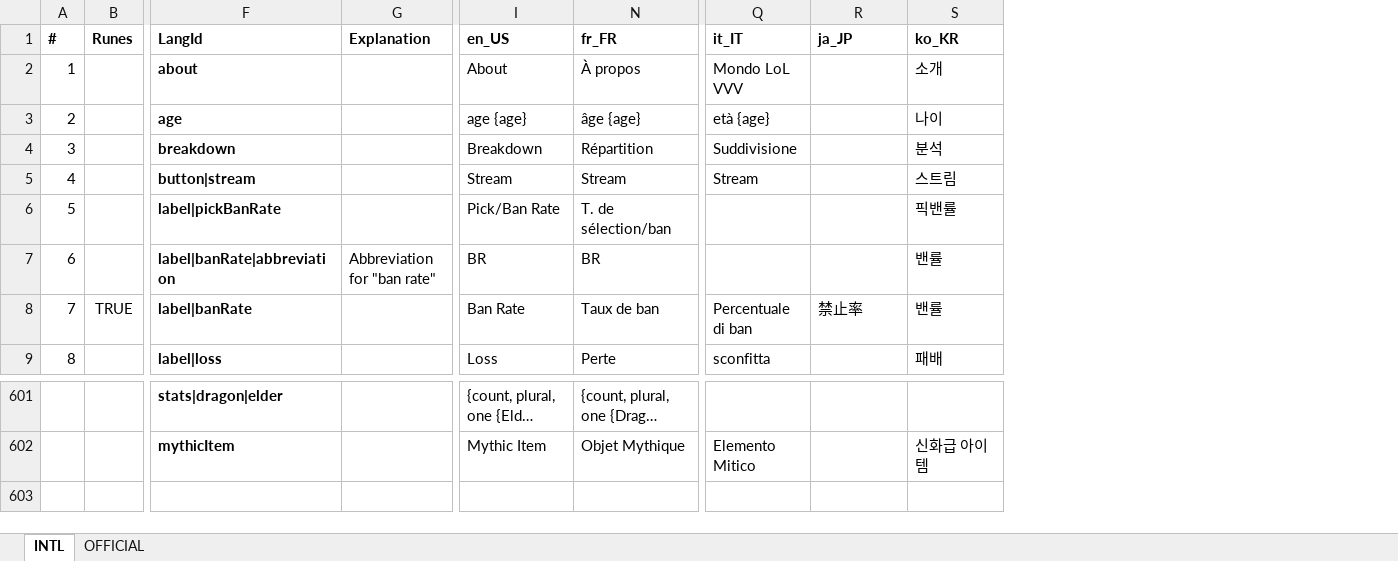
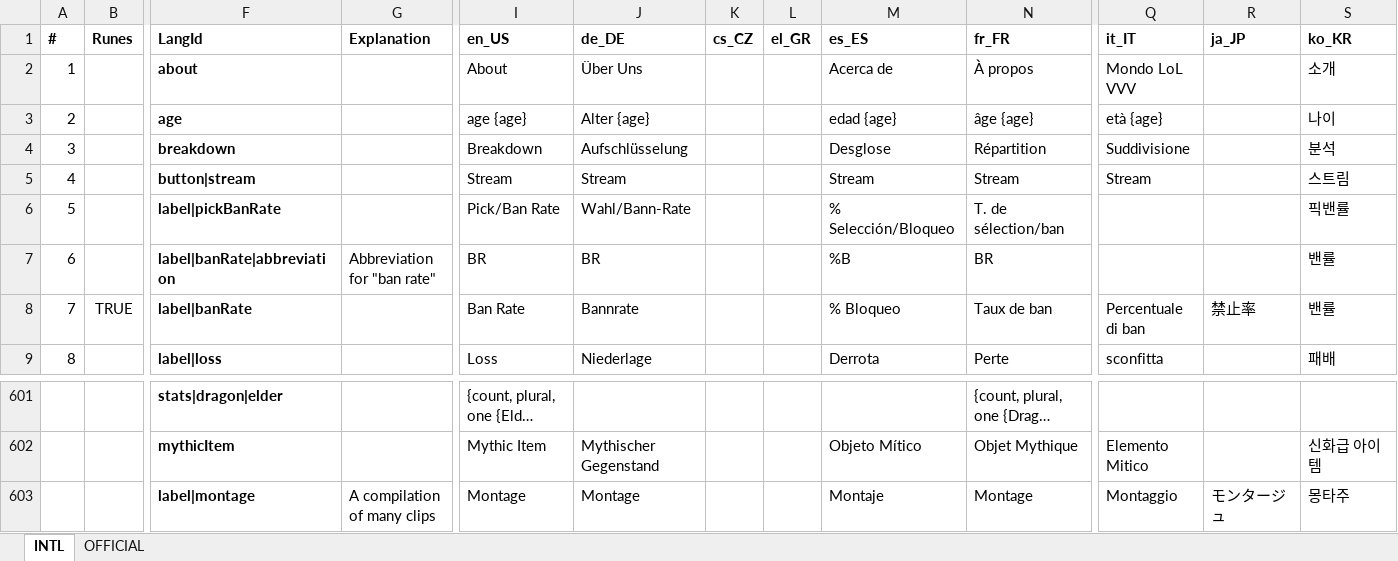
Before and after one commit to hk86/lolvvv-assets, an Excel workbook: private/INDIVIDUAL_LOCALIZATIONS_UI_7.xlsx, sheet INTL, drawn as a sheet; only a part is shown, gaps mark what is left out; long unchanged cells end in …; values as stored, in another font and other column widths than the file's, no borders; rows hold the shown columns only; the diff names each change by its address in the sheet, - before the commit and + after, or states it on an @@ line.

Commit message:
Update of static Excels

```diff
--- a/private/INDIVIDUAL_LOCALIZATIONS_UI_7.xlsx (sheet INTL)
+++ b/private/INDIVIDUAL_LOCALIZATIONS_UI_7.xlsx (sheet INTL)
@@ column J (de_DE) unhidden, rows 2-9: Über Uns | Alter {age} | Aufschlüsselung | Stream | Wahl/Bann-Rate | BR | Bannrate | Niederlage; row 602: Mythischer Gegenstand @@
@@ column K (cs_CZ) unhidden, empty @@
@@ column L (el_GR) unhidden, empty @@
@@ column M (es_ES) unhidden, rows 2-9: Acerca de | edad {age} | Desglose | Stream | % Selección/Bloqueo | %B | % Bloqueo | Derrota; row 602: Objeto Mítico @@
+row 603:  |  | label|montage | A compilation of many clips | Montage | Montage |  |  | Montaje | Montage | Montaggio | モンタージュ | 몽타주
```
Also changed, not shown: private/STATIC_DATA_5.xlsm.
